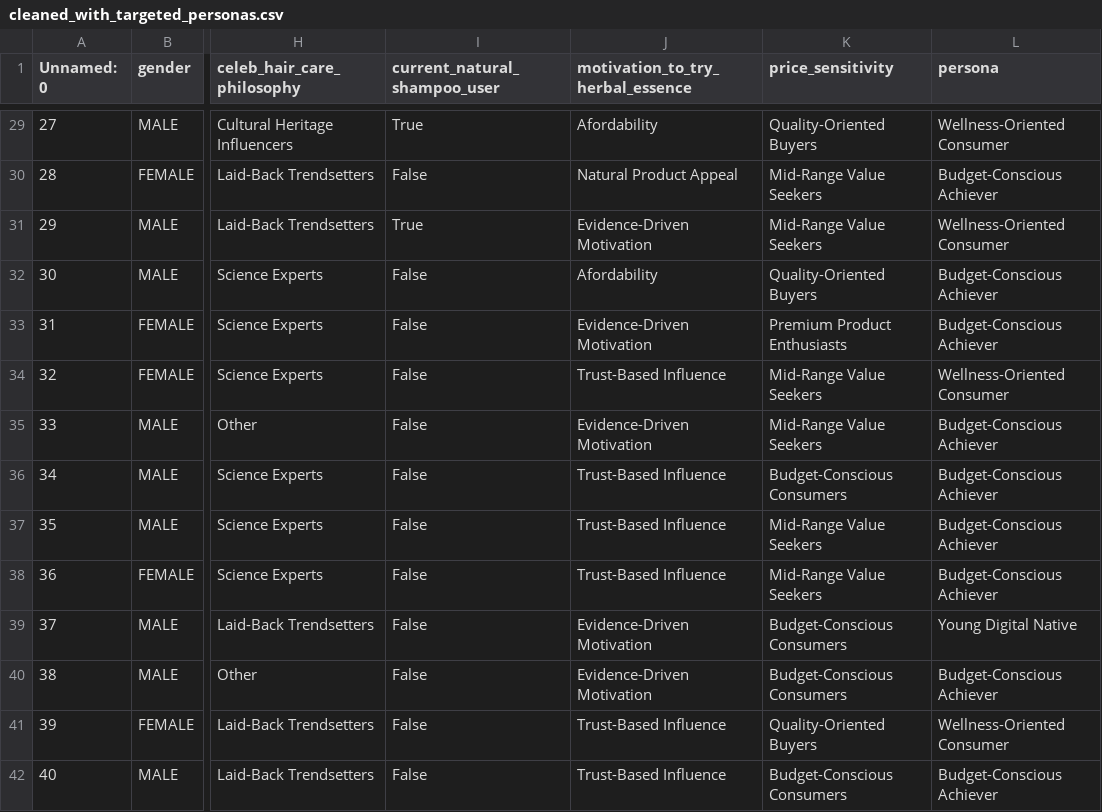
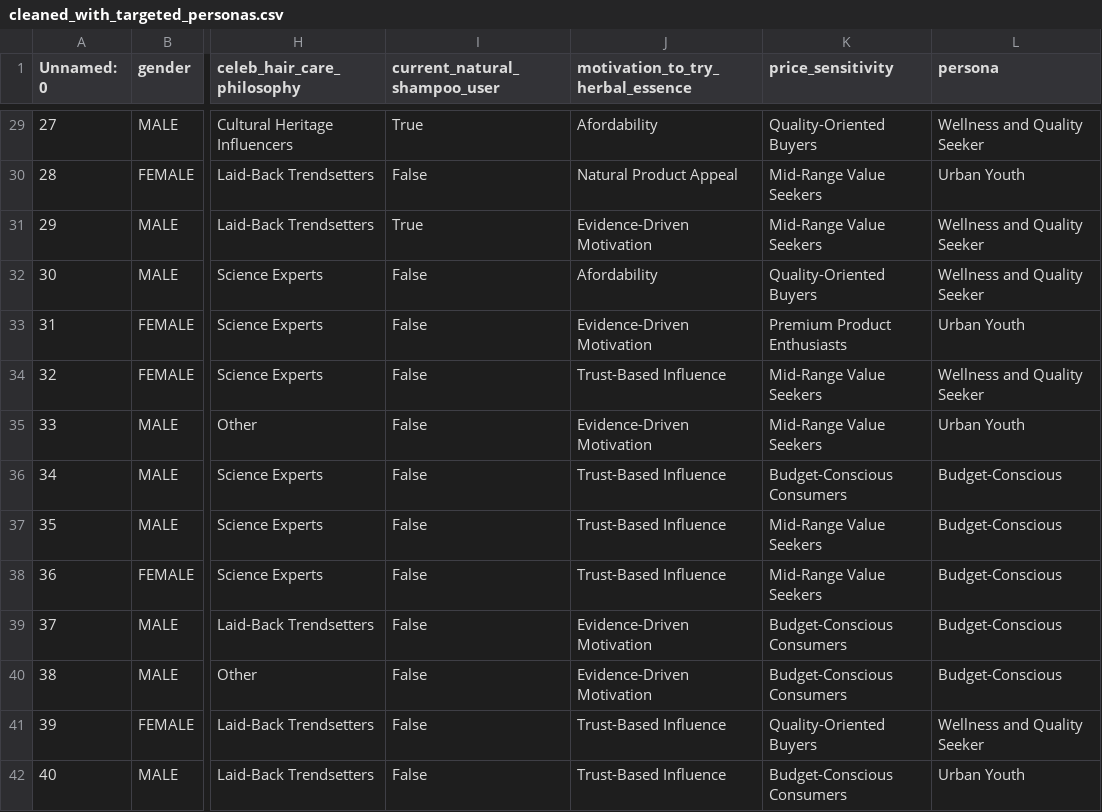
Before and after one commit to johnramal/peakathon24, a CSV file: cleaned_with_targeted_personas.csv, drawn as a sheet; only a part is shown, gaps mark what is left out; the diff covers the shown part only; the diff names each change by its address in the sheet, - before the commit and + after, or states it on an @@ line.

```diff
--- a/cleaned_with_targeted_personas.csv
+++ b/cleaned_with_targeted_personas.csv
-L29 (persona): Wellness-Oriented Consumer
+L29 (persona): Wellness and Quality Seeker
-L30 (persona): Budget-Conscious Achiever
+L30 (persona): Urban Youth
-L31 (persona): Wellness-Oriented Consumer
+L31 (persona): Wellness and Quality Seeker
-L32 (persona): Budget-Conscious Achiever
+L32 (persona): Wellness and Quality Seeker
-L33 (persona): Budget-Conscious Achiever
+L33 (persona): Urban Youth
-L34 (persona): Wellness-Oriented Consumer
+L34 (persona): Wellness and Quality Seeker
-L35 (persona): Budget-Conscious Achiever
+L35 (persona): Urban Youth
-L36:L38 (persona): Budget-Conscious Achiever
+L36:L38 (persona): Budget-Conscious
-L39 (persona): Young Digital Native
+L39 (persona): Budget-Conscious
-L40 (persona): Budget-Conscious Achiever
+L40 (persona): Budget-Conscious
-L41 (persona): Wellness-Oriented Consumer
+L41 (persona): Wellness and Quality Seeker
-L42 (persona): Budget-Conscious Achiever
+L42 (persona): Urban Youth
```
Also changed, not shown: 168 edited cells elsewhere in this file, 1 other file.
